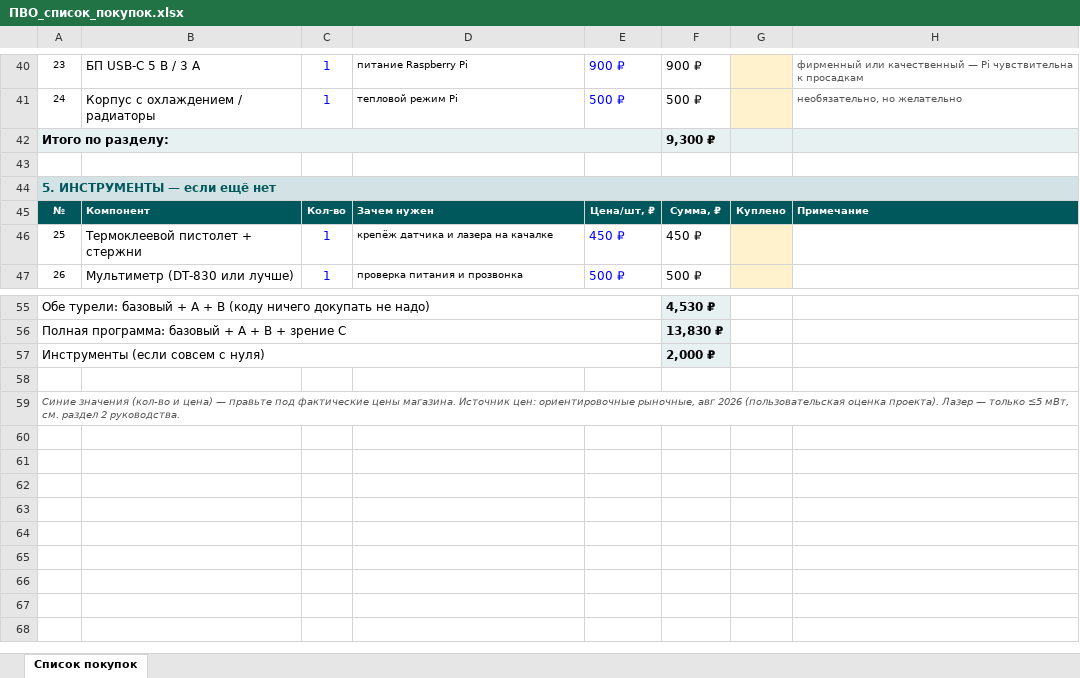
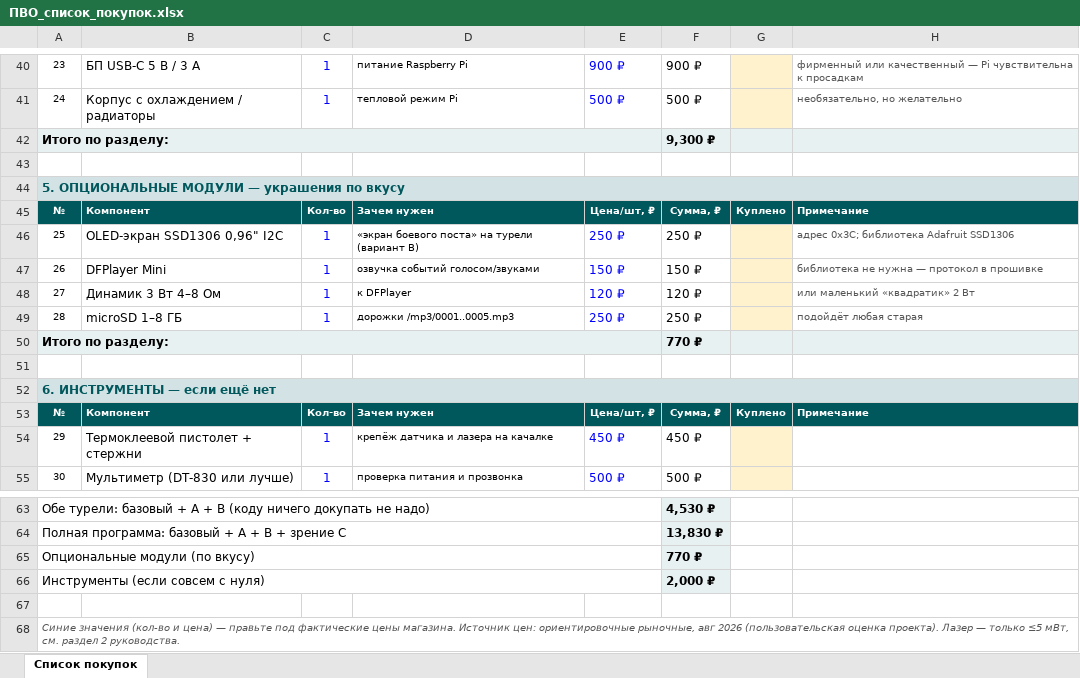
Before and after one commit to mnazarow/pvo, an Excel workbook: ПВО_список_покупок.xlsx, sheet Список покупок, drawn as a sheet; only a part is shown, gaps mark what is left out; values as stored, in another font and other column widths than the file's, no borders; the diff names each change by its address in the sheet, - before the commit and + after, or states it on an @@ line.

```diff
--- a/ПВО_список_покупок.xlsx (sheet Список покупок)
+++ b/ПВО_список_покупок.xlsx (sheet Список покупок)
@@ column A renumbered between rows 44 and 57 @@
+row 46: 25 | OLED-экран SSD1306 0,96" I2C | 1 | «экран боевого поста» на турели (вариант B) | 250 ₽ | 250 ₽ |  | адрес 0x3C; библиотека Adafruit SSD1306
+row 47: 26 | DFPlayer Mini | 1 | озвучка событий голосом/звуками | 150 ₽ | 150 ₽ |  | библиотека не нужна — протокол в прошивке
+row 48: 27 | Динамик 3 Вт 4–8 Ом | 1 | к DFPlayer | 120 ₽ | 120 ₽ |  | или маленький «квадратик» 2 Вт
+row 49: 28 | microSD 1–8 ГБ | 1 | дорожки /mp3/0001..0005.mp3 | 250 ₽ | 250 ₽ |  | подойдёт любая старая
+row 50: Итого по разделу: |  |  |  |  | 770 ₽
+row 51: (empty)
+row 52: 6. ИНСТРУМЕНТЫ — если ещё нет
+row 53: № | Компонент | Кол-во | Зачем нужен | Цена/шт, ₽ | Сумма, ₽ | Куплено | Примечание
+row 65: Опциональные модули (по вкусу) |  |  |  |  | 770 ₽
```
Also changed, not shown: formulas that keep their value, 35 other files.
